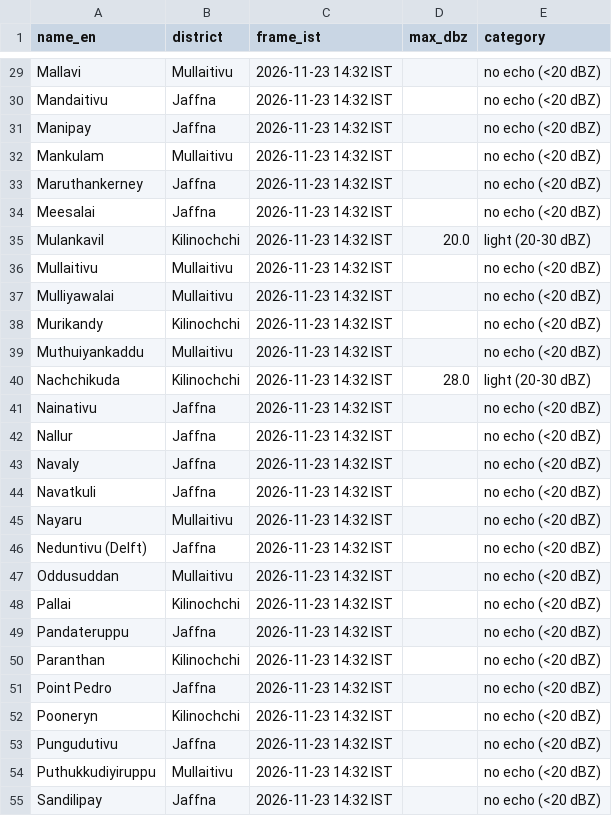
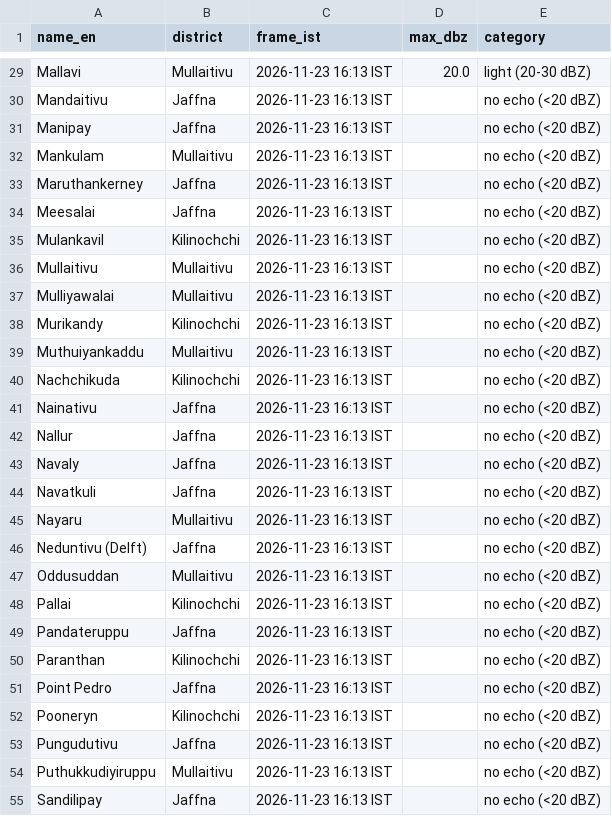
Before and after one commit to GThinesh/northern-radar, a CSV file: data/latest.csv, drawn as a sheet; only a part is shown, gaps mark what is left out; the diff covers the shown part only; the diff names each change by its address in the sheet, - before the commit and + after, or states it on an @@ line.

```diff
--- a/data/latest.csv
+++ b/data/latest.csv
-C29:C55 (frame_ist): 2026-11-23 14:32 IST
+C29:C55 (frame_ist): 2026-11-23 16:13 IST
-D29 (max_dbz): (empty)
+D29 (max_dbz): 20.0
-E29 (category): no echo (<20 dBZ)
+E29 (category): light (20-30 dBZ)
-D35 (max_dbz): 20.0
+D35 (max_dbz): (empty)
-E35 (category): light (20-30 dBZ)
+E35 (category): no echo (<20 dBZ)
-D40 (max_dbz): 28.0
+D40 (max_dbz): (empty)
-E40 (category): light (20-30 dBZ)
+E40 (category): no echo (<20 dBZ)
```
Also changed, not shown: 41 edited cells elsewhere in this file, data/frames.csv, 9 other files.
